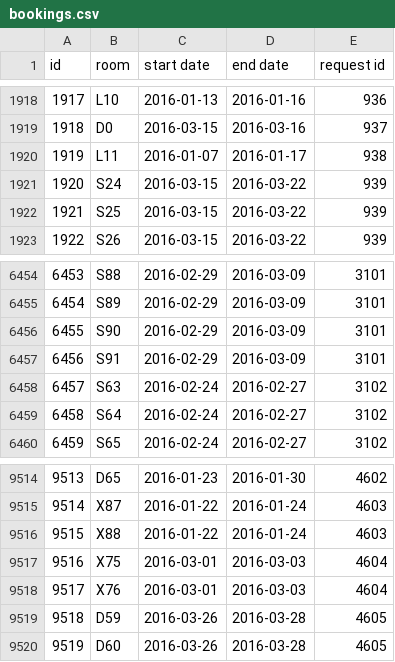
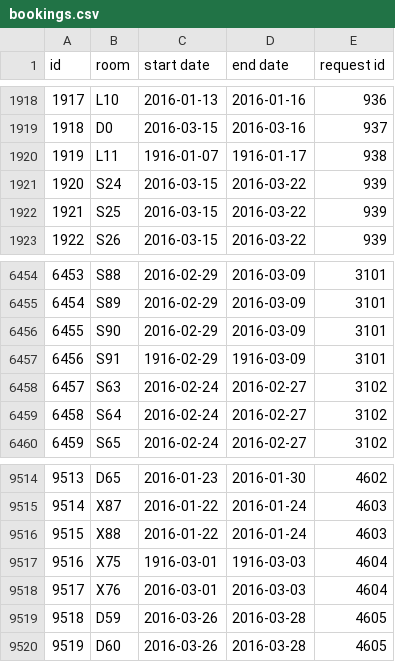
Before and after one commit to ileontiuc/datasets, a CSV file: ex103x/bookings.csv, drawn as a sheet; only a part is shown, gaps mark what is left out.

Commit message:
millennium bug
for week1. the students should change the faulty dates to 2016

```diff
--- a/ex103x/bookings.csv
+++ b/ex103x/bookings.csv
@@ -1919,3 +1919,3 @@ id|room|start date|end date|request id
 1918|D0|2016-03-15|2016-03-16|937
-1919|L11|2016-01-07|2016-01-17|938
+1919|L11|1916-01-07|1916-01-17|938
 1920|S24|2016-03-15|2016-03-22|939
@@ -6456,3 +6456,3 @@ id|room|start date|end date|request id
 6455|S90|2016-02-29|2016-03-09|3101
-6456|S91|2016-02-29|2016-03-09|3101
+6456|S91|1916-02-29|1916-03-09|3101
 6457|S63|2016-02-24|2016-02-27|3102
@@ -9516,3 +9516,3 @@ id|room|start date|end date|request id
 9515|X88|2016-01-22|2016-01-24|4603
-9516|X75|2016-03-01|2016-03-03|4604
+9516|X75|1916-03-01|1916-03-03|4604
 9517|X76|2016-03-01|2016-03-03|4604
```
